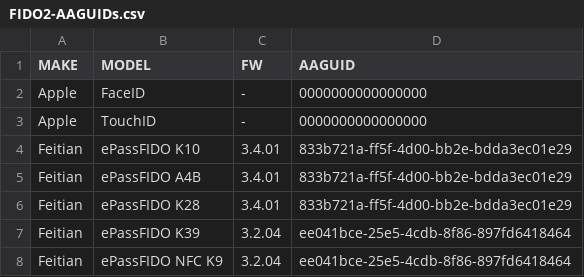
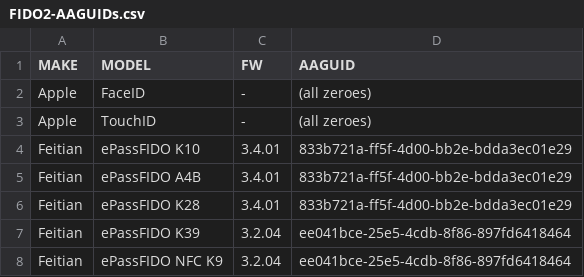
Before and after one commit to JMarkstrom/fido2-tools-collection, a CSV file: FIDO2-AAGUIDs.csv, drawn as a sheet; only a part is shown.

Commit message:
Update FIDO2-AAGUIDs.csv

```diff
--- a/FIDO2-AAGUIDs.csv
+++ b/FIDO2-AAGUIDs.csv
@@ -1,4 +1,4 @@
 MAKE,MODEL,FW,AAGUID
-Apple,FaceID,-,0000000000000000
-Apple,TouchID,-,0000000000000000
+Apple,FaceID,-,(all zeroes)
+Apple,TouchID,-,(all zeroes)
 Feitian,ePassFIDO K10,3.4.01,833b721a-ff5f-4d00-bb2e-bdda3ec01e29
```
